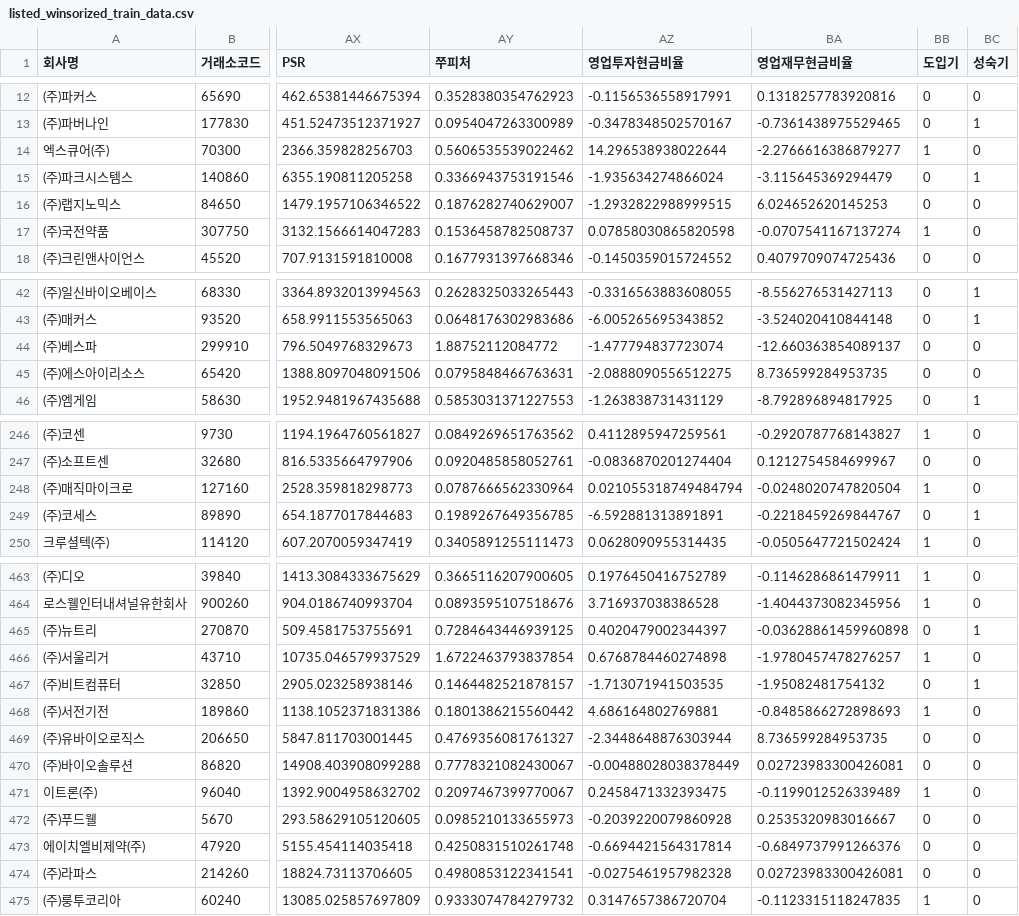
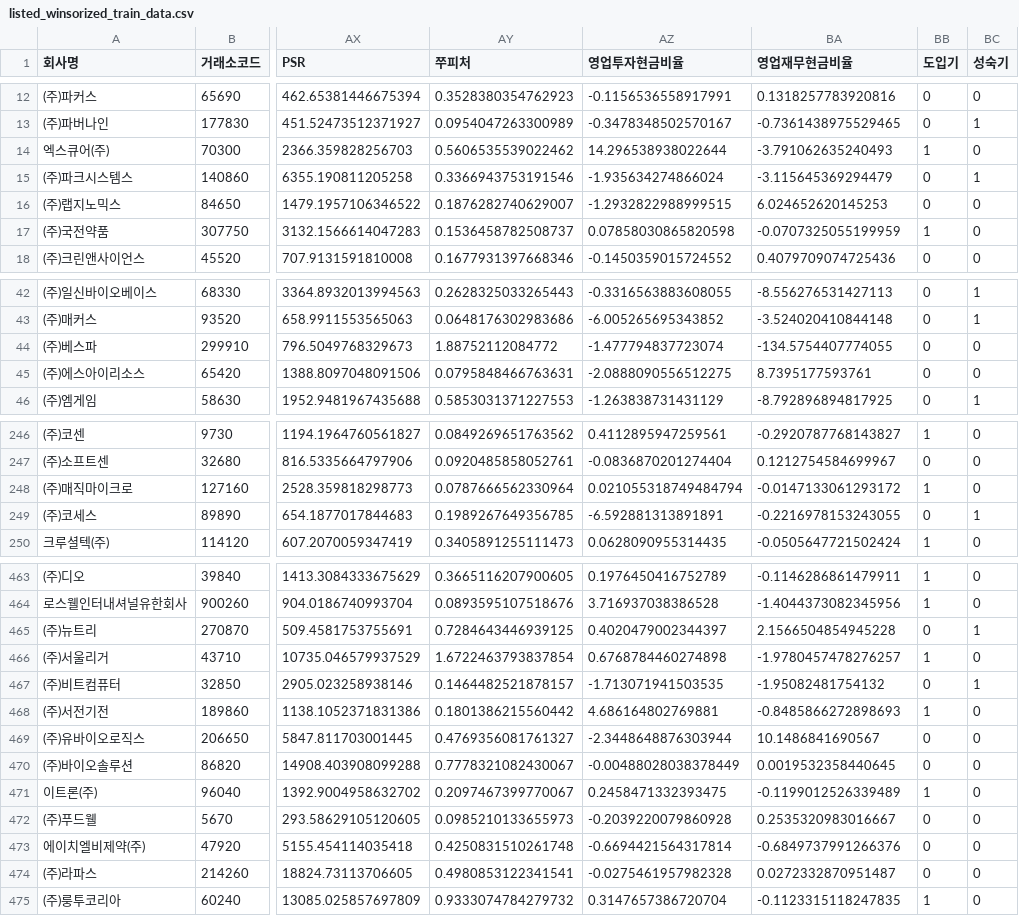
Before and after one commit to Jay-hook/2ndProject, a CSV file: 상장/datasets/Train_Test/listed_winsorized_train_data.csv, drawn as a sheet; only a part is shown, gaps mark what is left out; the diff covers the shown part only; the diff names each change by its address in the sheet, - before the commit and + after, or states it on an @@ line.

```diff
--- a/상장/datasets/Train_Test/listed_winsorized_train_data.csv
+++ b/상장/datasets/Train_Test/listed_winsorized_train_data.csv
-BA14 (영업재무현금비율): -2.2766616386879277
+BA14 (영업재무현금비율): -3.791062635240493
-BA17 (영업재무현금비율): -0.0707541167137274
+BA17 (영업재무현금비율): -0.0707325055199959
-BA44 (영업재무현금비율): -12.660363854089137
+BA44 (영업재무현금비율): -134.5754407774055
-BA45 (영업재무현금비율): 8.736599284953735
+BA45 (영업재무현금비율): 8.7395177593761
-BA248 (영업재무현금비율): -0.0248020747820504
+BA248 (영업재무현금비율): -0.0147133061293172
-BA249 (영업재무현금비율): -0.2218459269844767
+BA249 (영업재무현금비율): -0.2216978153243055
-BA465 (영업재무현금비율): -0.03628861459960898
+BA465 (영업재무현금비율): 2.1566504854945228
-BA469 (영업재무현금비율): 8.736599284953735
+BA469 (영업재무현금비율): 10.1486841690567
-BA470 (영업재무현금비율): 0.02723983300426081
+BA470 (영업재무현금비율): 0.0019532358440645
-BA474 (영업재무현금비율): 0.02723983300426081
+BA474 (영업재무현금비율): 0.0272332870951487
```
Also changed, not shown: 22 edited cells elsewhere in this file, 10 other files.
